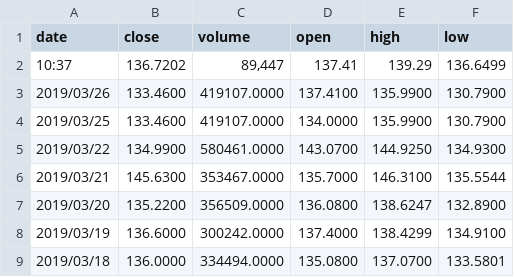
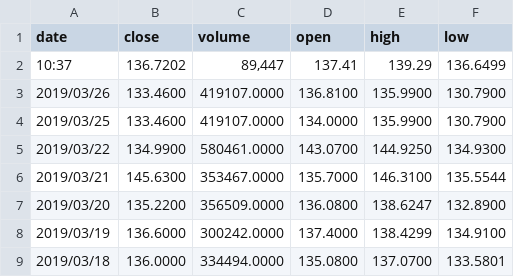
Before and after one commit to johnblanco/csvs, a CSV file: HistoricalQuotes.csv, drawn as a sheet; only a part is shown.

Commit message:
fix csv

```diff
--- a/HistoricalQuotes.csv
+++ b/HistoricalQuotes.csv
@@ -2,3 +2,3 @@
 "10:37","136.7202","89,447","137.41","139.29","136.6499"
-"2019/03/26","133.4600","419107.0000","137.4100","135.9900","130.7900"
+"2019/03/26","133.4600","419107.0000","136.8100","135.9900","130.7900"
 "2019/03/25","133.4600","419107.0000","134.0000","135.9900","130.7900"
```
